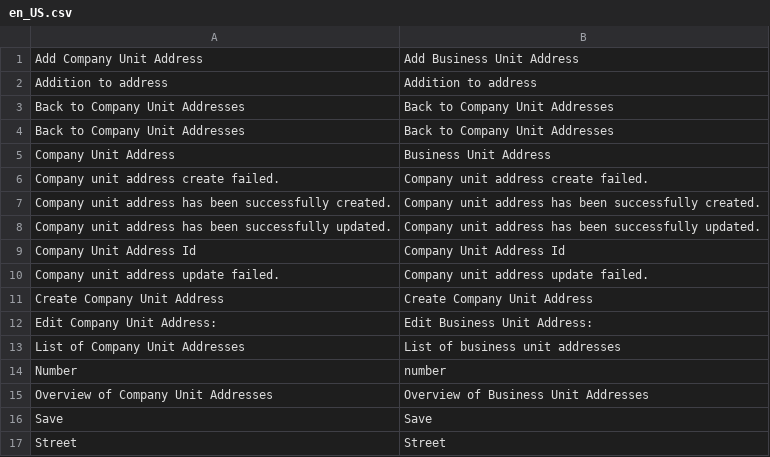
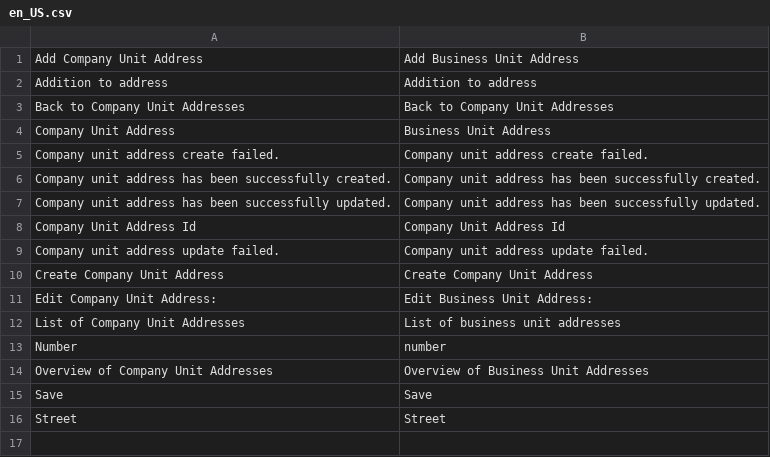
Before and after one commit to spryker/company-unit-address-gui, a CSV file: data/translation/Zed/en_US.csv, drawn as a sheet; the diff names each change by its address in the sheet, - before the commit and + after, or states it on an @@ line.

```diff
--- a/data/translation/Zed/en_US.csv
+++ b/data/translation/Zed/en_US.csv
-row 4: Back to Company Unit Addresses | Back to Company Unit Addresses
```
Also changed, not shown: data/translation/Zed/de_DE.csv.
